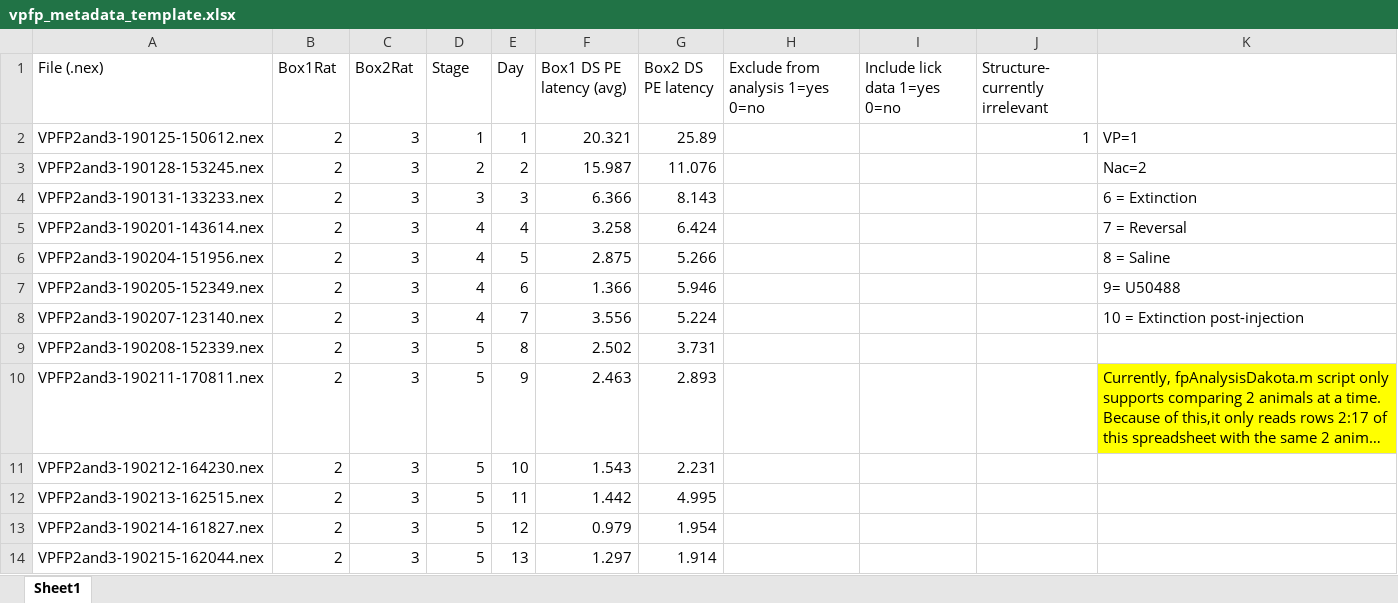
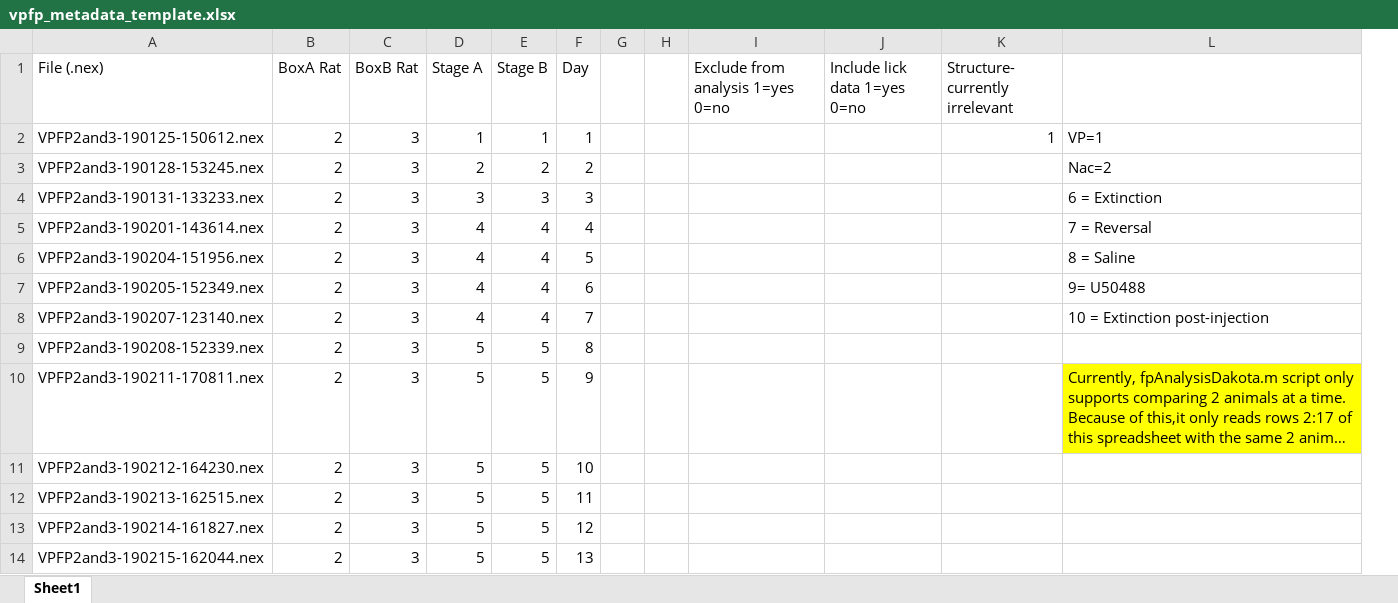
Before and after one commit to dakota-palmer/FP-analysis, an Excel workbook: nexFilesVPFP/vpfp_metadata_template.xlsx, sheet Sheet1, drawn as a sheet; only a part is shown; long unchanged cells end in …; values as stored, in another font and other column widths than the file's, no borders; removed rows and columns are numbered as before the commit, all else as after; the diff names each change by its address in the sheet, - before the commit and + after, or states it on an @@ line.

Commit message:
Update vpfp_metadata_template.xlsx

```diff
--- a/nexFilesVPFP/vpfp_metadata_template.xlsx (sheet Sheet1)
+++ b/nexFilesVPFP/vpfp_metadata_template.xlsx (sheet Sheet1)
+column E (Stage B), rows 2-14: 1 | 2 | 3 | 4 | 4 | 4 | 4 | 5 | 5 | 5 | 5 | 5 | 5
-column F (Box1 DS PE latency (avg)), rows 2-14: 20.321 | 15.987 | 6.366 | 3.258 | 2.875 | 1.366 | 3.556 | 2.502 | 2.463 | 1.543 | 1.442 | 0.979 | 1.297
-column G (Box2 DS PE latency), rows 2-14: 25.89 | 11.076 | 8.143 | 6.424 | 5.266 | 5.946 | 5.224 | 3.731 | 2.893 | 2.231 | 4.995 | 1.954 | 1.914
+column G, empty
+column H, empty
-B1: Box1Rat
+B1: BoxA Rat
-C1: Box2Rat
+C1: BoxB Rat
-D1: Stage
+D1: Stage A
```
Also changed, not shown: formulas that keep their value.
